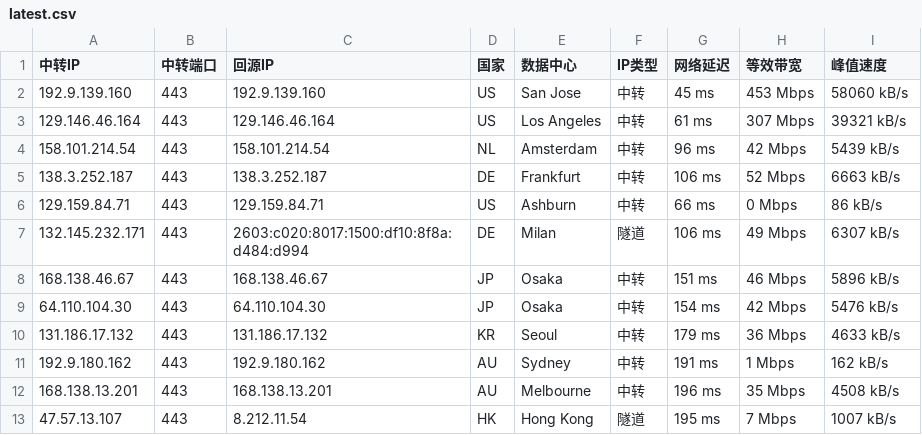
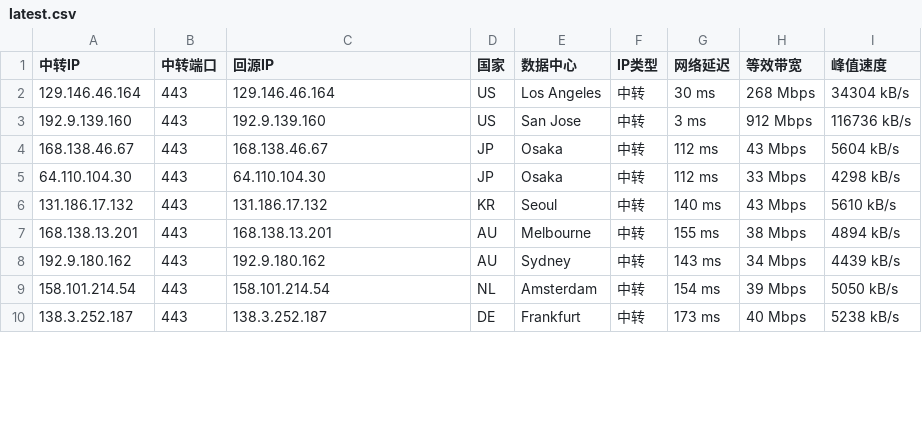
Before and after one commit to 520mmxx/CF-PROXYIP, a CSV file: latest.csv, drawn as a sheet; only a part is shown; the diff covers the shown part only.

```diff
--- a/latest.csv
+++ b/latest.csv
@@ -1,13 +1,10 @@
 中转IP,中转端口,回源IP,国家,数据中心,IP类型,网络延迟,等效带宽,峰值速度
-192.9.139.160,443,192.9.139.160,US,San Jose,中转,45 ms,453 Mbps,58060 kB/s
-129.146.46.164,443,129.146.46.164,US,Los Angeles,中转,61 ms,307 Mbps,39321 kB/s
-158.101.214.54,443,158.101.214.54,NL,Amsterdam,中转,96 ms,42 Mbps,5439 kB/s
-138.3.252.187,443,138.3.252.187,DE,Frankfurt,中转,106 ms,52 Mbps,6663 kB/s
-129.159.84.71,443,129.159.84.71,US,Ashburn,中转,66 ms,0 Mbps,86 kB/s
-132.145.232.171,443,2603:c020:8017:1500:df10:8f8a:d484:d994,DE,Milan,隧道,106 ms,49 Mbps,6307 kB/s
-168.138.46.67,443,168.138.46.67,JP,Osaka,中转,151 ms,46 Mbps,5896 kB/s
-64.110.104.30,443,64.110.104.30,JP,Osaka,中转,154 ms,42 Mbps,5476 kB/s
-131.186.17.132,443,131.186.17.132,KR,Seoul,中转,179 ms,36 Mbps,4633 kB/s
-192.9.180.162,443,192.9.180.162,AU,Sydney,中转,191 ms,1 Mbps,162 kB/s
-168.138.13.201,443,168.138.13.201,AU,Melbourne,中转,196 ms,35 Mbps,4508 kB/s
-47.57.13.107,443,8.212.11.54,HK,Hong Kong,隧道,195 ms,7 Mbps,1007 kB/s
+129.146.46.164,443,129.146.46.164,US,Los Angeles,中转,30 ms,268 Mbps,34304 kB/s
+192.9.139.160,443,192.9.139.160,US,San Jose,中转,3 ms,912 Mbps,116736 kB/s
+168.138.46.67,443,168.138.46.67,JP,Osaka,中转,112 ms,43 Mbps,5604 kB/s
+64.110.104.30,443,64.110.104.30,JP,Osaka,中转,112 ms,33 Mbps,4298 kB/s
+131.186.17.132,443,131.186.17.132,KR,Seoul,中转,140 ms,43 Mbps,5610 kB/s
+168.138.13.201,443,168.138.13.201,AU,Melbourne,中转,155 ms,38 Mbps,4894 kB/s
+192.9.180.162,443,192.9.180.162,AU,Sydney,中转,143 ms,34 Mbps,4439 kB/s
+158.101.214.54,443,158.101.214.54,NL,Amsterdam,中转,154 ms,39 Mbps,5050 kB/s
+138.3.252.187,443,138.3.252.187,DE,Frankfurt,中转,173 ms,40 Mbps,5238 kB/s
```
Also changed, not shown: 4 added rows and 11 edited cells elsewhere in this file.
